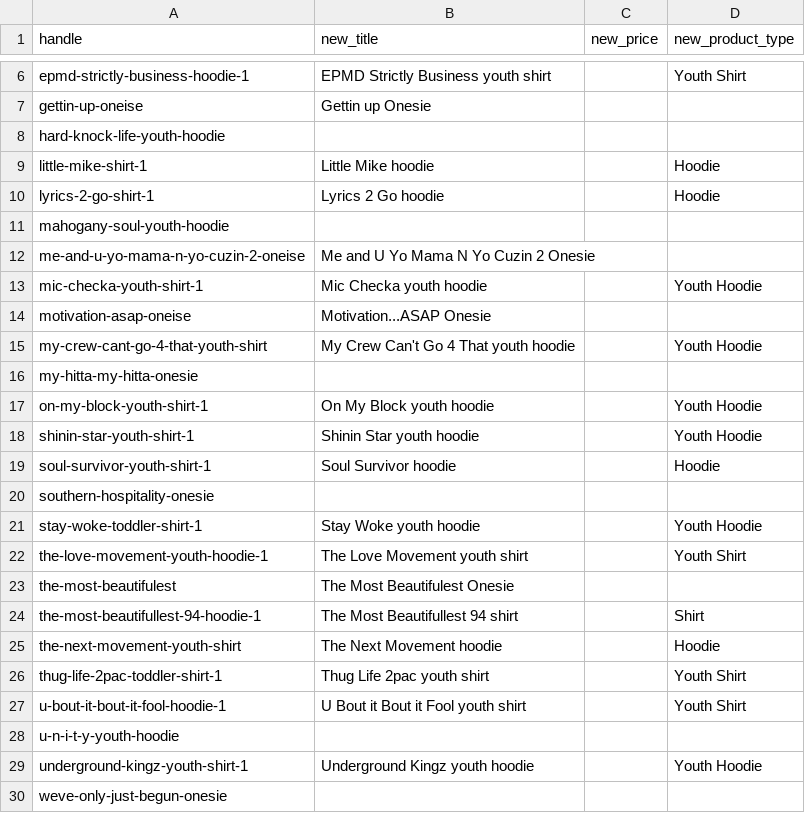
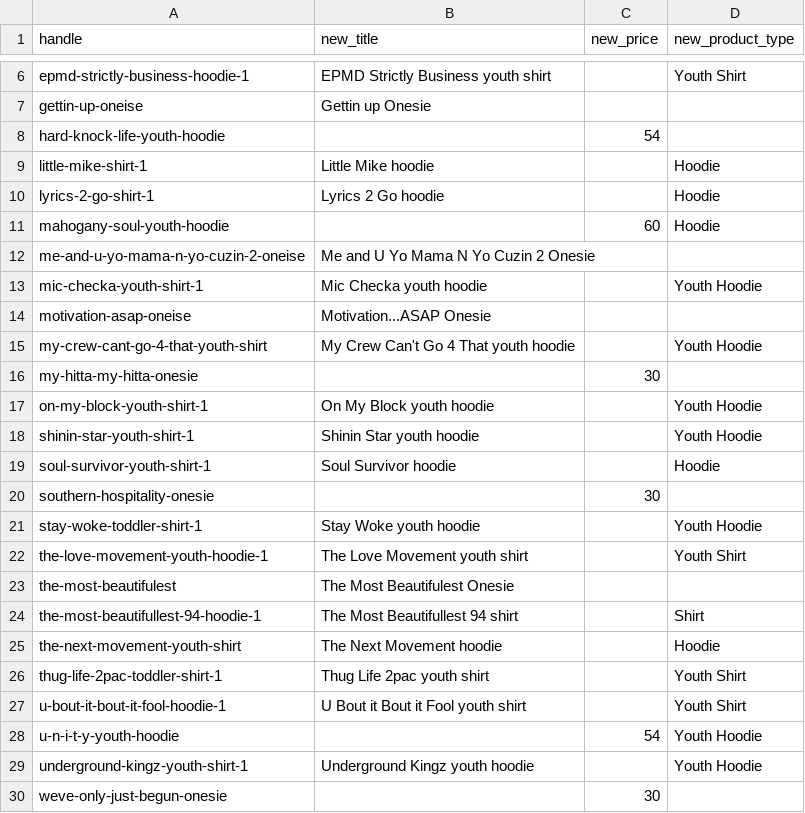
Before and after one commit to Alexandernunn/myshirtsdope, a CSV file: audit/catalog-fixes.csv, drawn as a sheet; only a part is shown, gaps mark what is left out.

```diff
--- a/audit/catalog-fixes.csv
+++ b/audit/catalog-fixes.csv
@@ -7,6 +7,6 @@
 "gettin-up-oneise","Gettin up Onesie","",""
-"hard-knock-life-youth-hoodie","","",""
+"hard-knock-life-youth-hoodie","","54",""
 "little-mike-shirt-1","Little Mike hoodie","","Hoodie"
 "lyrics-2-go-shirt-1","Lyrics 2 Go hoodie","","Hoodie"
-"mahogany-soul-youth-hoodie","","",""
+"mahogany-soul-youth-hoodie","","60","Hoodie"
 "me-and-u-yo-mama-n-yo-cuzin-2-oneise","Me and U Yo Mama N Yo Cuzin 2 Onesie","",""
@@ -15,3 +15,3 @@
 "my-crew-cant-go-4-that-youth-shirt","My Crew Can't Go 4 That youth hoodie","","Youth Hoodie"
-"my-hitta-my-hitta-onesie","","",""
+"my-hitta-my-hitta-onesie","","30",""
 "on-my-block-youth-shirt-1","On My Block youth hoodie","","Youth Hoodie"
@@ -19,3 +19,3 @@
 "soul-survivor-youth-shirt-1","Soul Survivor hoodie","","Hoodie"
-"southern-hospitality-onesie","","",""
+"southern-hospitality-onesie","","30",""
 "stay-woke-toddler-shirt-1","Stay Woke youth hoodie","","Youth Hoodie"
@@ -27,4 +27,4 @@
 "u-bout-it-bout-it-fool-hoodie-1","U Bout it Bout it Fool youth shirt","","Youth Shirt"
-"u-n-i-t-y-youth-hoodie","","",""
+"u-n-i-t-y-youth-hoodie","","54","Youth Hoodie"
 "underground-kingz-youth-shirt-1","Underground Kingz youth hoodie","","Youth Hoodie"
-"weve-only-just-begun-onesie","","",""
+"weve-only-just-begun-onesie","","30",""
```
Also changed, not shown: 12 other files.
